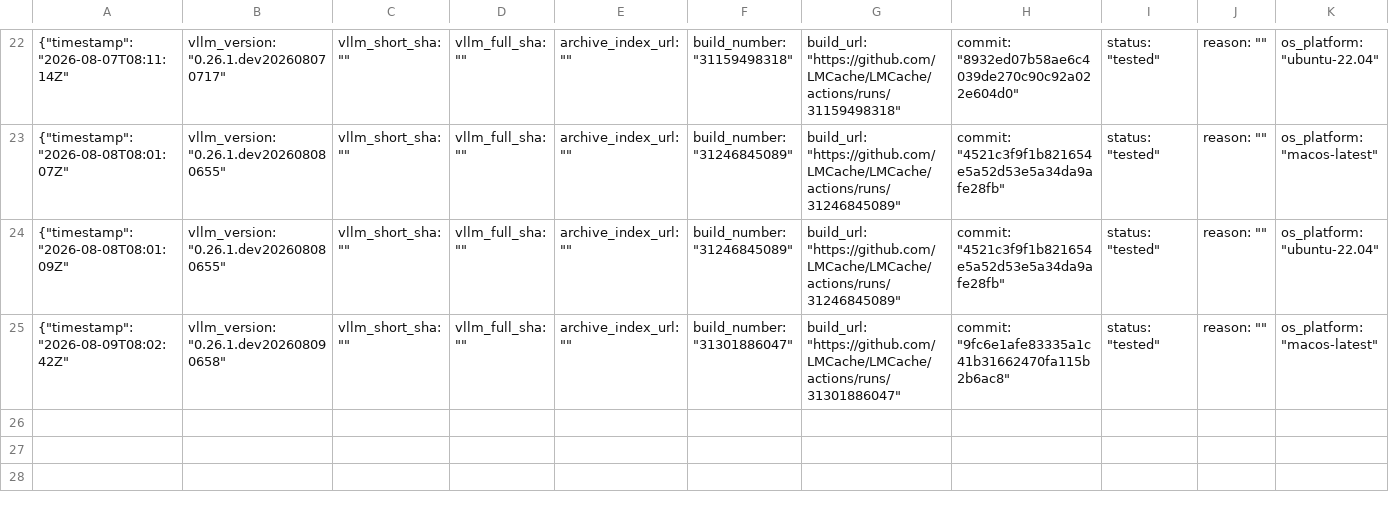
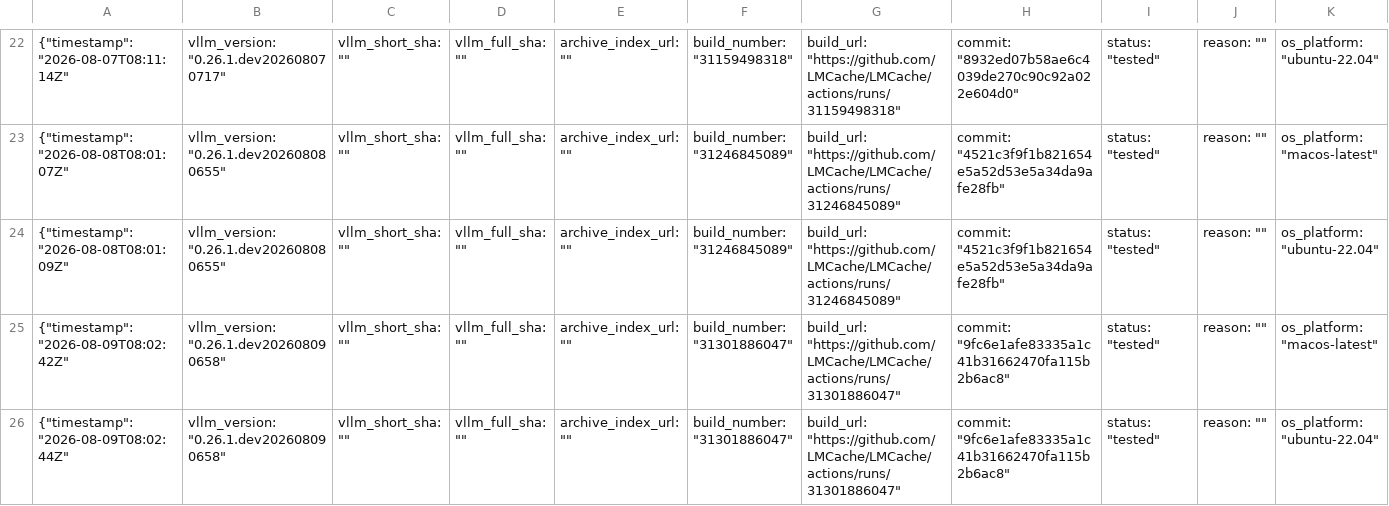
Before and after one commit to LMCache/LMCache, a CSV file: tested_vllm_versions.csv, drawn as a sheet; only a part is shown, gaps mark what is left out; rows hold the shown columns only; the diff names each change by its address in the sheet, - before the commit and + after, or states it on an @@ line.

Commit message:
Pin vLLM nightly (tested): 0.26.1.dev202608090658

```diff
--- a/tested_vllm_versions.csv
+++ b/tested_vllm_versions.csv
+row 26: {"timestamp": "2026-08-09T08:02:44Z" | vllm_version: "0.26.1.dev202608090658" | vllm_short_sha: "" | vllm_full_sha: "" | archive_index_url: "" | build_number: "31301886047" | build_url: "https://github.com/LMCache/LMCache/actions/runs/31301886047" | commit: "9fc6e1afe83335a1c41b31662470fa115b2b6ac8" | status: "tested" | reason: "" | os_platform: "ubuntu-22.04"
```
Also changed, not shown: 1 other file.
